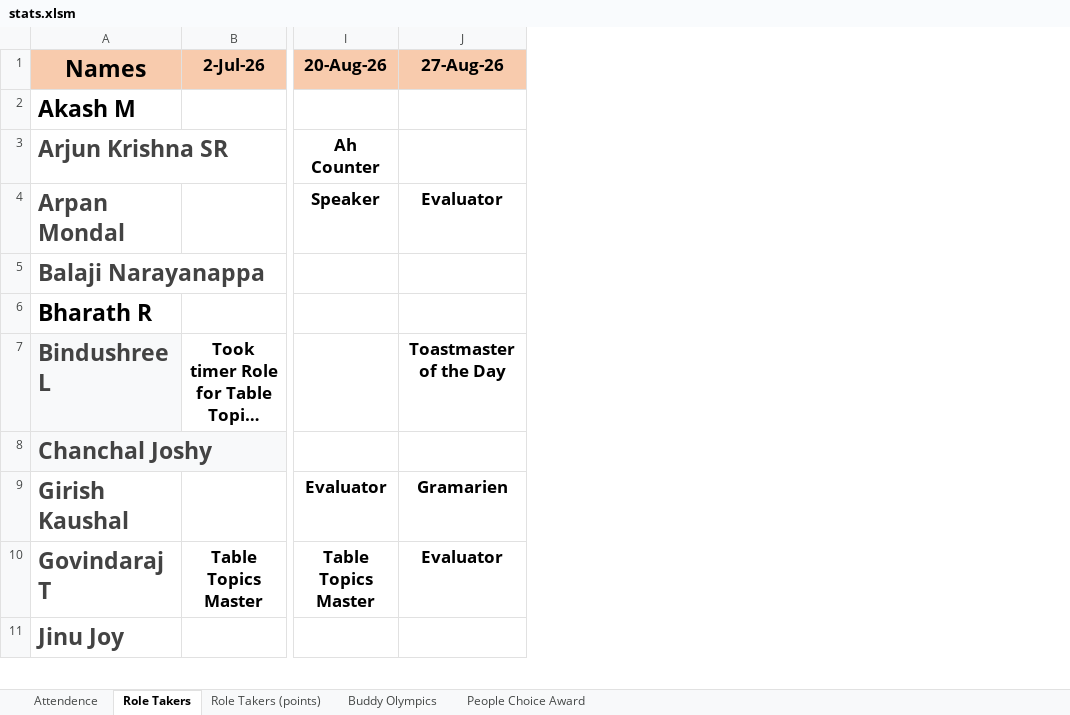
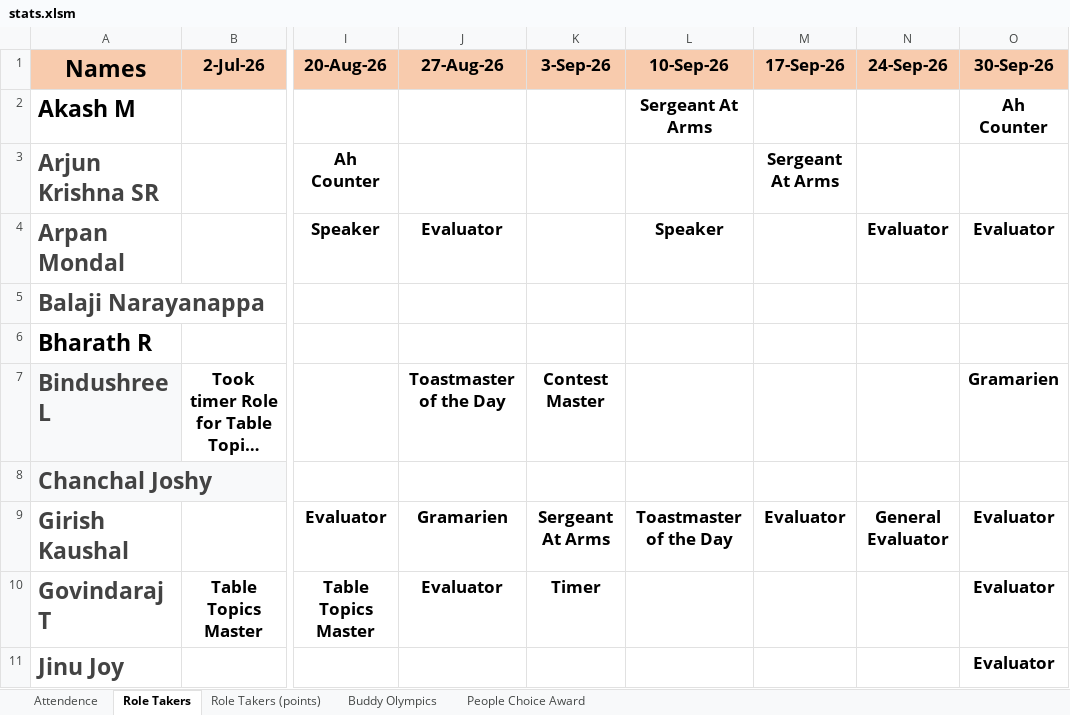
Before and after one commit to TextronIndiaToastmasters/website, an Excel workbook: excel-data/stats.xlsm, sheet Role Takers, drawn as a sheet; only a part is shown, gaps mark what is left out; long unchanged cells end in …; values as stored, in another font and other column widths than the file's, no borders; the diff names each change by its address in the sheet, - before the commit and + after, or states it on an @@ line.

```diff
--- a/excel-data/stats.xlsm (sheet Role Takers)
+++ b/excel-data/stats.xlsm (sheet Role Takers)
+column K (3-Sep-26), rows 7-10: Contest Master |  | Sergeant At Arms | Timer
+column L (10-Sep-26), rows 2-9: Sergeant At Arms |  | Speaker |  |  |  |  | Toastmaster of the Day
+column M (17-Sep-26), rows 3-9: Sergeant At Arms |  |  |  |  |  | Evaluator
+column N (24-Sep-26), rows 4-9: Evaluator |  |  |  |  | General Evaluator
+column O (30-Sep-26), rows 2-11: Ah Counter |  | Evaluator |  |  | Gramarien |  | Evaluator | Evaluator | Evaluator
```
Also changed, not shown: sheet Buddy Olympics, sheet Attendence, sheet Role Takers (points), sheet People Choice Award, formulas that keep their value, 15 other files.
